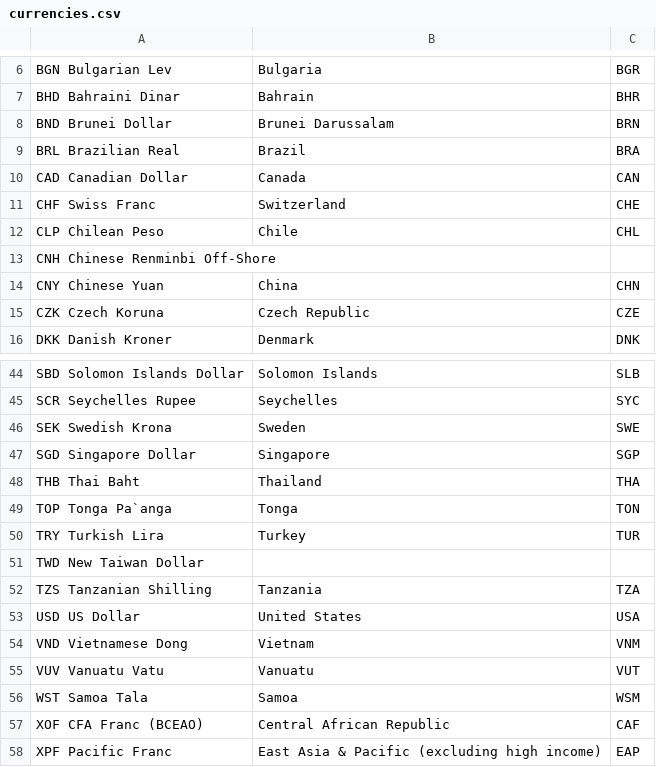
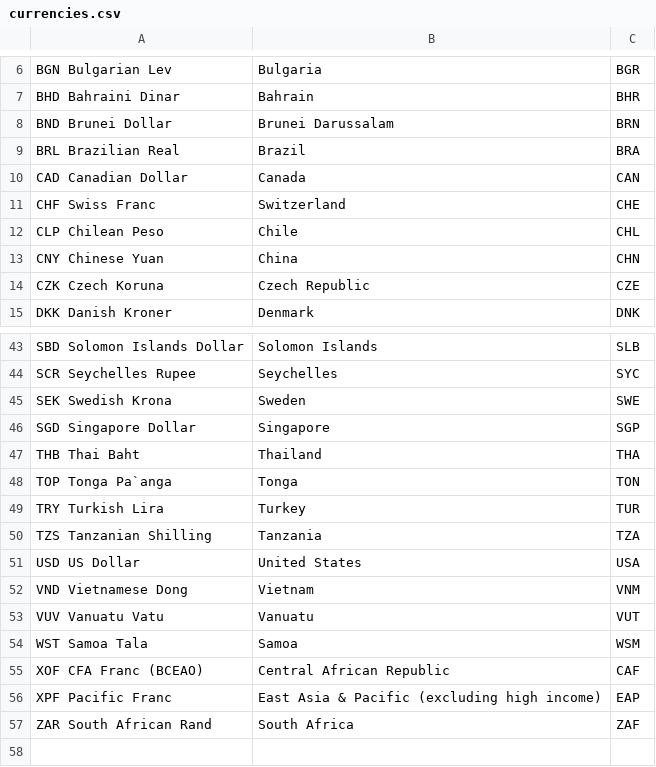
Before and after one commit to YoussefMroue/rice_etl, a CSV file: Data/currencies.csv, drawn as a sheet; only a part is shown, gaps mark what is left out; the shorter side is filled out with more unchanged rows; the diff names each change by its address in the sheet, - before the commit and + after, or states it on an @@ line.

Commit message:
clean currencies.csv

```diff
--- a/Data/currencies.csv
+++ b/Data/currencies.csv
-row 13: CNH Chinese Renminbi Off-Shore
-row 51: TWD New Taiwan Dollar
```
Also changed, not shown: 1 other file.
